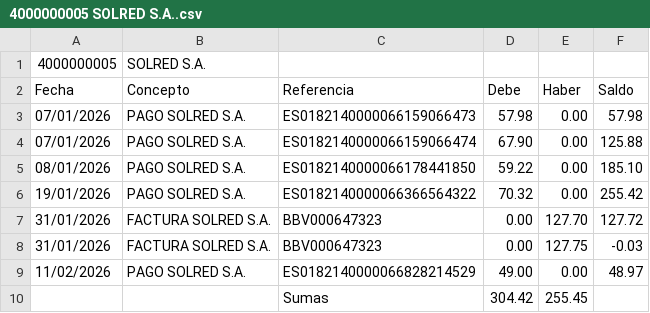
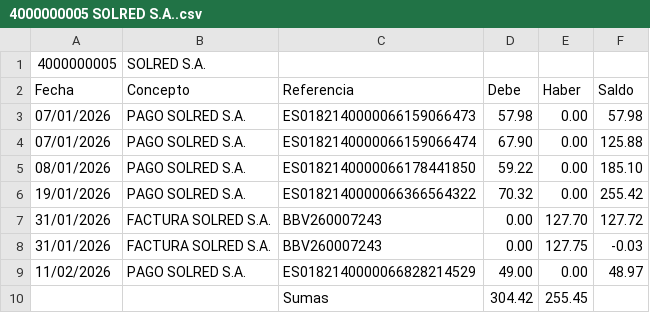
Before and after one commit to smvsur/Contabilidad.2026, a CSV file: Resultado/Tables/4000000005 SOLRED S.A..csv, drawn as a sheet.

```diff
--- a/Resultado/Tables/4000000005 SOLRED S.A..csv
+++ b/Resultado/Tables/4000000005 SOLRED S.A..csv
@@ -6,4 +6,4 @@ Fecha;Concepto;Referencia;Debe;Haber;Saldo;
 19/01/2026;PAGO SOLRED S.A.;ES0182140000066366564322;70.32;0.00;255.42;
-31/01/2026;FACTURA SOLRED S.A.;BBV000647323;0.00;127.70;127.72;
-31/01/2026;FACTURA SOLRED S.A.;BBV000647323;0.00;127.75;-0.03;
+31/01/2026;FACTURA SOLRED S.A.;BBV260007243;0.00;127.70;127.72;
+31/01/2026;FACTURA SOLRED S.A.;BBV260007243;0.00;127.75;-0.03;
 11/02/2026;PAGO SOLRED S.A.;ES0182140000066828214529;49.00;0.00;48.97;
```
Also changed, not shown: Data/Facturas/Input/List.csv, Resultado/Analyze/Mismatch.csv, 17 other files.
